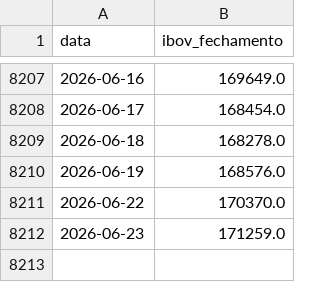
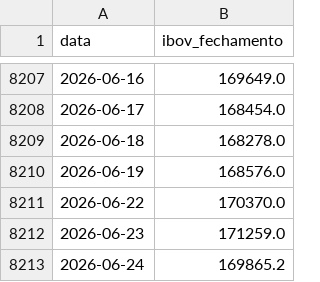
Before and after one commit to PulseDataLabs/PulseWhales, a CSV file: data/yahoo_ibov.csv, drawn as a sheet; only a part is shown, gaps mark what is left out; the diff names each change by its address in the sheet, - before the commit and + after, or states it on an @@ line.

```diff
--- a/data/yahoo_ibov.csv
+++ b/data/yahoo_ibov.csv
+row 8213: 2026-06-24 | 169865.2
```
